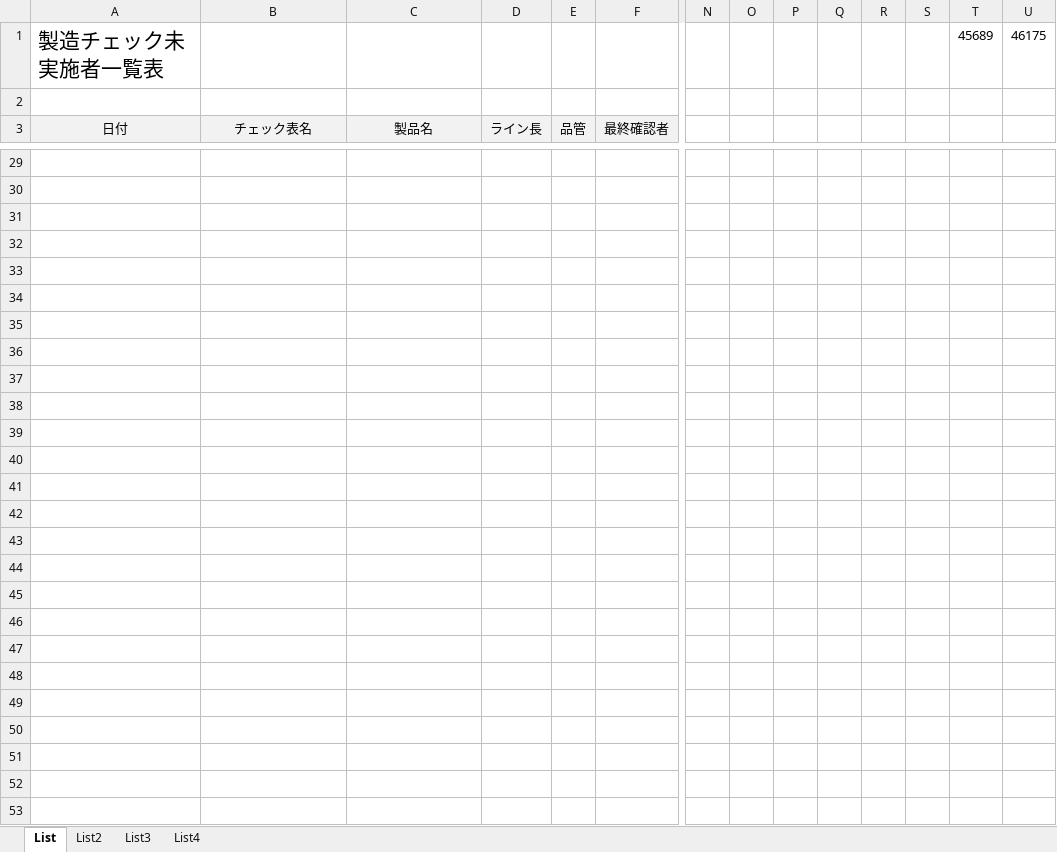
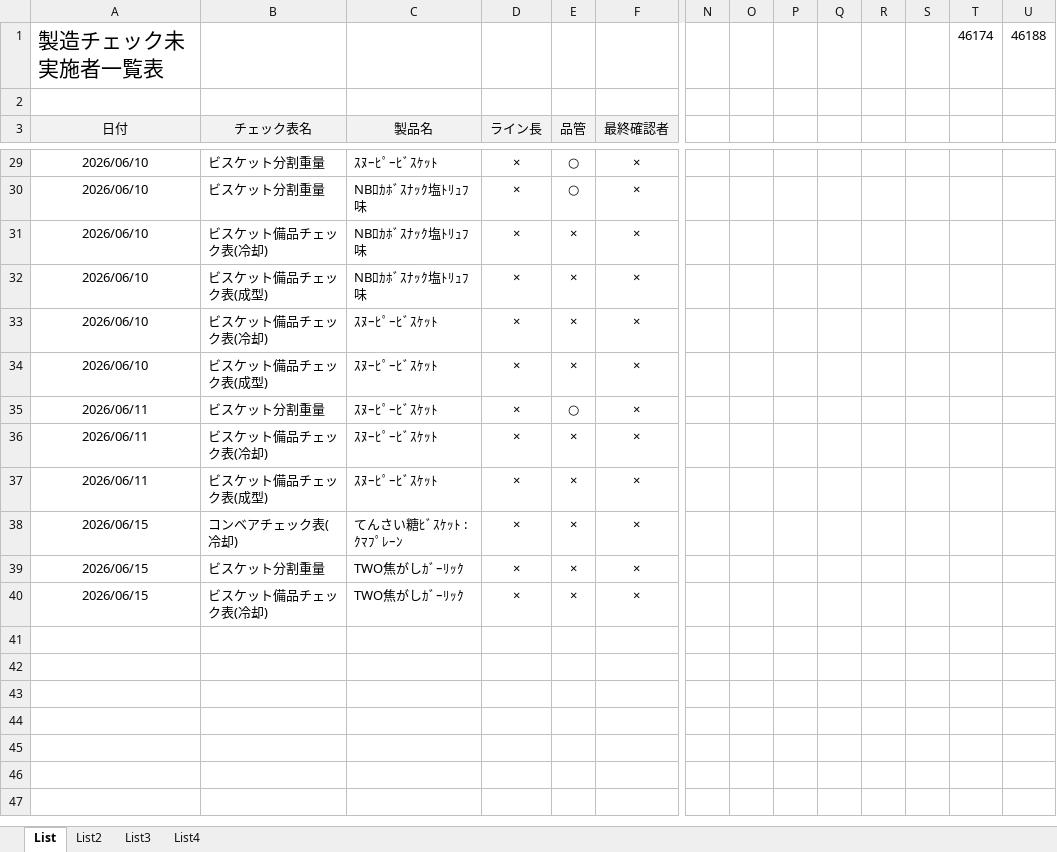
Before and after one commit to primaryplane-dev/Silvia-UserTool, an Excel workbook: 製造チェック未実施者一覧表.xlsm, sheet List, drawn as a sheet; only a part is shown, gaps mark what is left out; values as stored, in another font and other column widths than the file's, no borders; charts and pictures not drawn; removed rows and columns are numbered as before the commit, all else as after; rows hold the shown columns only; the diff covers the shown part only; the diff names each change by its address in the sheet, - before the commit and + after, or states it on an @@ line.

```diff
--- a/製造チェック未実施者一覧表.xlsm (sheet List)
+++ b/製造チェック未実施者一覧表.xlsm (sheet List)
-T1: 45689
+T1: 46174
-U1: 46175
+U1: 46188
-row 29: (empty)
+row 29: 2026/06/10 | ビスケット分割重量 | ｽﾇｰﾋﾟｰﾋﾞｽｹｯﾄ | × | ○ | ×
-row 30: (empty)
+row 30: 2026/06/10 | ビスケット分割重量 | NBﾛｶﾎﾞｽﾅｯｸ塩ﾄﾘｭﾌ味 | × | ○ | ×
-row 31: (empty)
+row 31: 2026/06/10 | ビスケット備品チェック表(冷却) | NBﾛｶﾎﾞｽﾅｯｸ塩ﾄﾘｭﾌ味 | × | × | ×
-row 32: (empty)
+row 32: 2026/06/10 | ビスケット備品チェック表(成型) | NBﾛｶﾎﾞｽﾅｯｸ塩ﾄﾘｭﾌ味 | × | × | ×
-row 33: (empty)
+row 33: 2026/06/10 | ビスケット備品チェック表(冷却) | ｽﾇｰﾋﾟｰﾋﾞｽｹｯﾄ | × | × | ×
-row 34: (empty)
+row 34: 2026/06/10 | ビスケット備品チェック表(成型) | ｽﾇｰﾋﾟｰﾋﾞｽｹｯﾄ | × | × | ×
-row 35: (empty)
+row 35: 2026/06/11 | ビスケット分割重量 | ｽﾇｰﾋﾟｰﾋﾞｽｹｯﾄ | × | ○ | ×
-row 36: (empty)
+row 36: 2026/06/11 | ビスケット備品チェック表(冷却) | ｽﾇｰﾋﾟｰﾋﾞｽｹｯﾄ | × | × | ×
-row 37: (empty)
+row 37: 2026/06/11 | ビスケット備品チェック表(成型) | ｽﾇｰﾋﾟｰﾋﾞｽｹｯﾄ | × | × | ×
-row 38: (empty)
+row 38: 2026/06/15 | コンベアチェック表(冷却) | てんさい糖ﾋﾞｽｹｯﾄ : ｸﾏﾌﾟﾚｰﾝ | × | × | ×
-row 39: (empty)
+row 39: 2026/06/15 | ビスケット分割重量 | TWO焦がしｶﾞｰﾘｯｸ | × | × | ×
-row 40: (empty)
+row 40: 2026/06/15 | ビスケット備品チェック表(冷却) | TWO焦がしｶﾞｰﾘｯｸ | × | × | ×
-row 41: (empty)
-row 42: (empty)
-row 43: (empty)
-row 44: (empty)
-row 45: (empty)
-row 46: (empty)
-row 47: (empty)
-row 48: (empty)
-row 49: (empty)
-row 50: (empty)
-row 51: (empty)
-row 52: (empty)
-row 53: (empty)
```
Also changed, not shown: 26 removed rows and 150 edited cells elsewhere in this sheet, sheet List4, hidden cells, charts or pictures, 10 other files.
